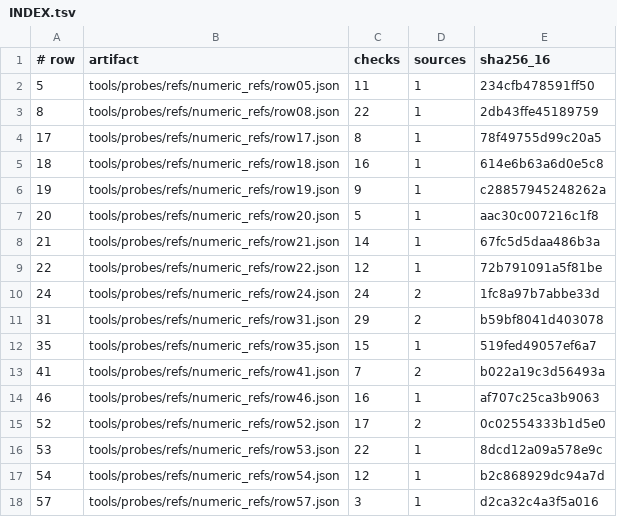
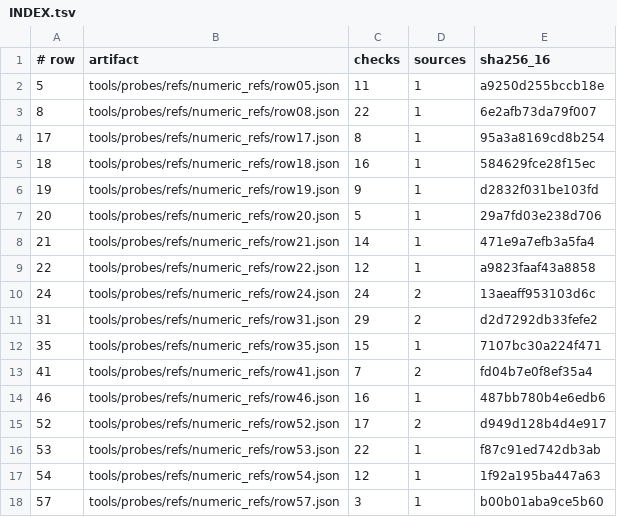
Before and after one commit to qw576483/clover-project-diablo2, a TSV file: tools/probes/refs/numeric_refs/INDEX.tsv, drawn as a sheet.

```diff
--- a/tools/probes/refs/numeric_refs/INDEX.tsv
+++ b/tools/probes/refs/numeric_refs/INDEX.tsv
@@ -1,18 +1,18 @@
 # row	artifact	checks	sources	sha256_16
-5	tools/probes/refs/numeric_refs/row05.json	11	1	234cfb478591ff50
-8	tools/probes/refs/numeric_refs/row08.json	22	1	2db43ffe45189759
-17	tools/probes/refs/numeric_refs/row17.json	8	1	78f49755d99c20a5
-18	tools/probes/refs/numeric_refs/row18.json	16	1	614e6b63a6d0e5c8
-19	tools/probes/refs/numeric_refs/row19.json	9	1	c28857945248262a
-20	tools/probes/refs/numeric_refs/row20.json	5	1	aac30c007216c1f8
-21	tools/probes/refs/numeric_refs/row21.json	14	1	67fc5d5daa486b3a
-22	tools/probes/refs/numeric_refs/row22.json	12	1	72b791091a5f81be
-24	tools/probes/refs/numeric_refs/row24.json	24	2	1fc8a97b7abbe33d
-31	tools/probes/refs/numeric_refs/row31.json	29	2	b59bf8041d403078
-35	tools/probes/refs/numeric_refs/row35.json	15	1	519fed49057ef6a7
-41	tools/probes/refs/numeric_refs/row41.json	7	2	b022a19c3d56493a
-46	tools/probes/refs/numeric_refs/row46.json	16	1	af707c25ca3b9063
-52	tools/probes/refs/numeric_refs/row52.json	17	2	0c02554333b1d5e0
-53	tools/probes/refs/numeric_refs/row53.json	22	1	8dcd12a09a578e9c
-54	tools/probes/refs/numeric_refs/row54.json	12	1	b2c868929dc94a7d
-57	tools/probes/refs/numeric_refs/row57.json	3	1	d2ca32c4a3f5a016
+5	tools/probes/refs/numeric_refs/row05.json	11	1	a9250d255bccb18e
+8	tools/probes/refs/numeric_refs/row08.json	22	1	6e2afb73da79f007
+17	tools/probes/refs/numeric_refs/row17.json	8	1	95a3a8169cd8b254
+18	tools/probes/refs/numeric_refs/row18.json	16	1	584629fce28f15ec
+19	tools/probes/refs/numeric_refs/row19.json	9	1	d2832f031be103fd
+20	tools/probes/refs/numeric_refs/row20.json	5	1	29a7fd03e238d706
+21	tools/probes/refs/numeric_refs/row21.json	14	1	471e9a7efb3a5fa4
+22	tools/probes/refs/numeric_refs/row22.json	12	1	a9823faaf43a8858
+24	tools/probes/refs/numeric_refs/row24.json	24	2	13aeaff953103d6c
+31	tools/probes/refs/numeric_refs/row31.json	29	2	d2d7292db33fefe2
+35	tools/probes/refs/numeric_refs/row35.json	15	1	7107bc30a224f471
+41	tools/probes/refs/numeric_refs/row41.json	7	2	fd04b7e0f8ef35a4
+46	tools/probes/refs/numeric_refs/row46.json	16	1	487bb780b4e6edb6
+52	tools/probes/refs/numeric_refs/row52.json	17	2	d949d128b4d4e917
+53	tools/probes/refs/numeric_refs/row53.json	22	1	f87c91ed742db3ab
+54	tools/probes/refs/numeric_refs/row54.json	12	1	1f92a195ba447a63
+57	tools/probes/refs/numeric_refs/row57.json	3	1	b00b01aba9ce5b60
```
Also changed, not shown: tools/probes/ledger/dispatch-log.tsv, 21 other files.
